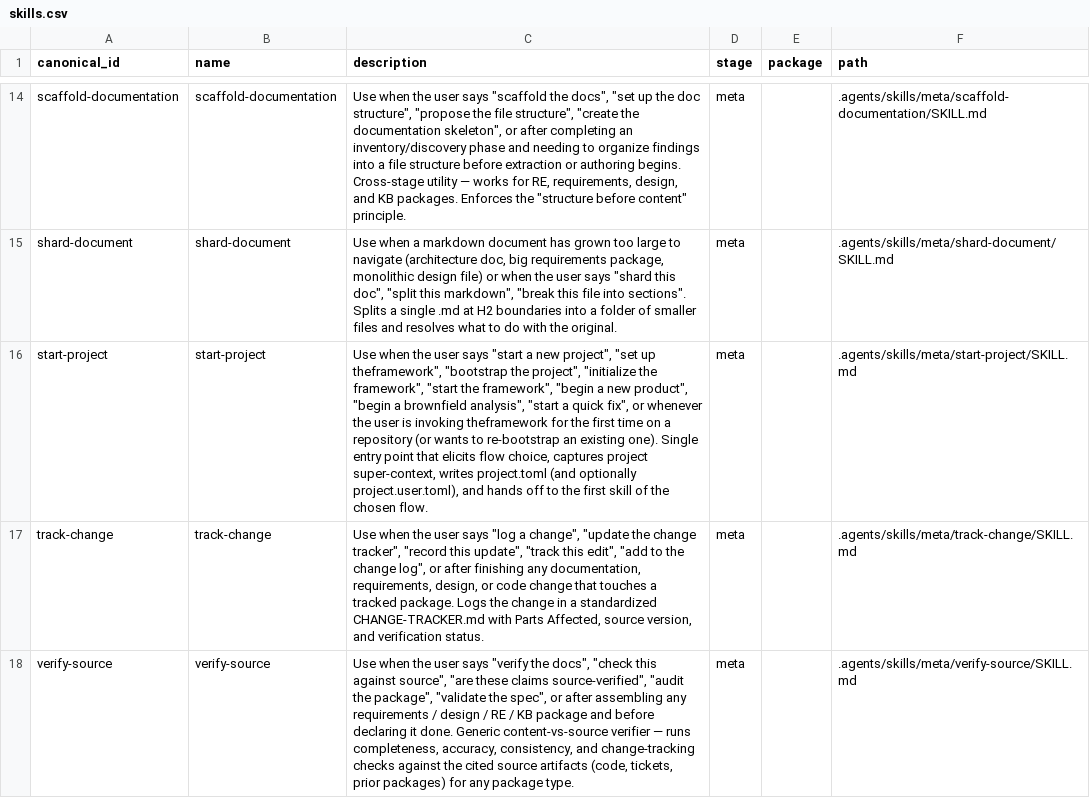
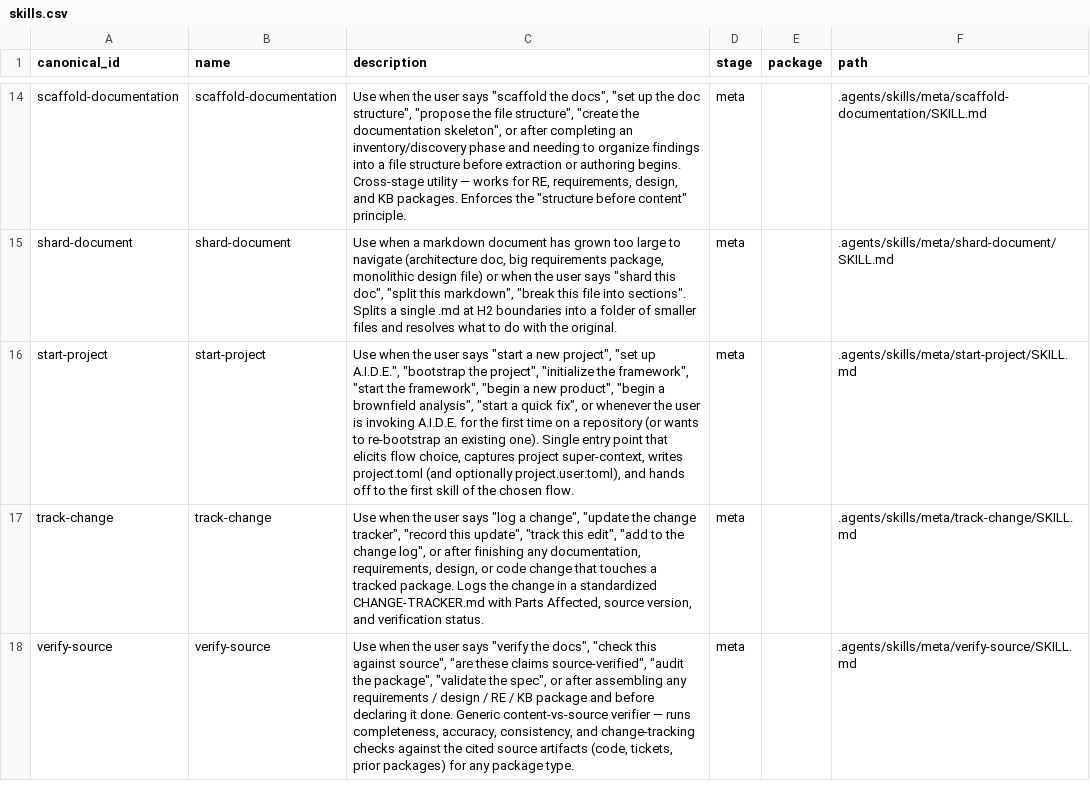
Before and after one commit to Intelliware/aide, a CSV file: .agents/skills/_registry/skills.csv, drawn as a sheet; only a part is shown, gaps mark what is left out; the diff names each change by its address in the sheet, - before the commit and + after, or states it on an @@ line.

```diff
--- a/.agents/skills/_registry/skills.csv
+++ b/.agents/skills/_registry/skills.csv
-C16 (description): …"set up theframework", "bootstrap the project", "initialize the framework", "start the framework", "begin a new product", "begin a brownfield analysis", "start a quick fix", or whenever the user is invoking theframework for the…
+C16 (description): …"set up A.I.D.E.", "bootstrap the project", "initialize the framework", "start the framework", "begin a new product", "begin a brownfield analysis", "start a quick fix", or whenever the user is invoking A.I.D.E. for the…
```
Also changed, not shown: 31 other files.
